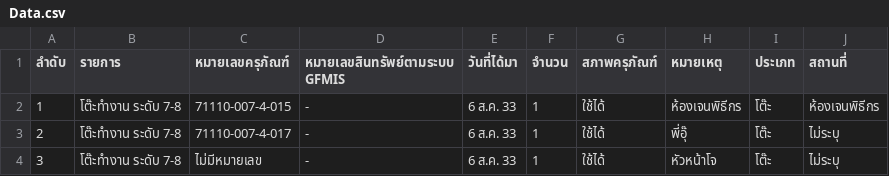
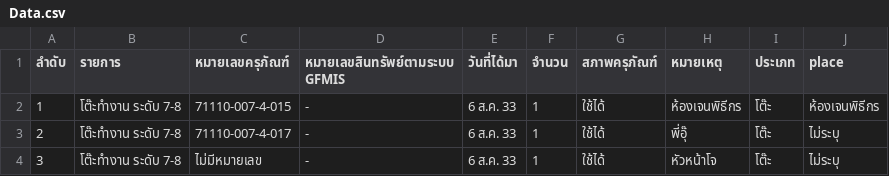
Before and after one commit to chakrit39/query-item, a CSV file: Data.csv, drawn as a sheet; only a part is shown.

Commit message:
Update Data.csv

```diff
--- a/Data.csv
+++ b/Data.csv
@@ -1,2 +1,2 @@
-ลำดับ,รายการ,หมายเลขครุภัณฑ์,หมายเลขสินทรัพย์ตามระบบ GFMIS,วันที่ได้มา,จำนวน,สภาพครุภัณฑ์,หมายเหตุ,ประเภท,สถานที่
+ลำดับ,รายการ,หมายเลขครุภัณฑ์,หมายเลขสินทรัพย์ตามระบบ GFMIS,วันที่ได้มา,จำนวน,สภาพครุภัณฑ์,หมายเหตุ,ประเภท,place
 1,โต๊ะทำงาน ระดับ  7-8 ,71110-007-4-015,-,6 ส.ค. 33,1,ใช้ได้,ห้องเจนพิธีกร,โต๊ะ,ห้องเจนพิธีกร
```
